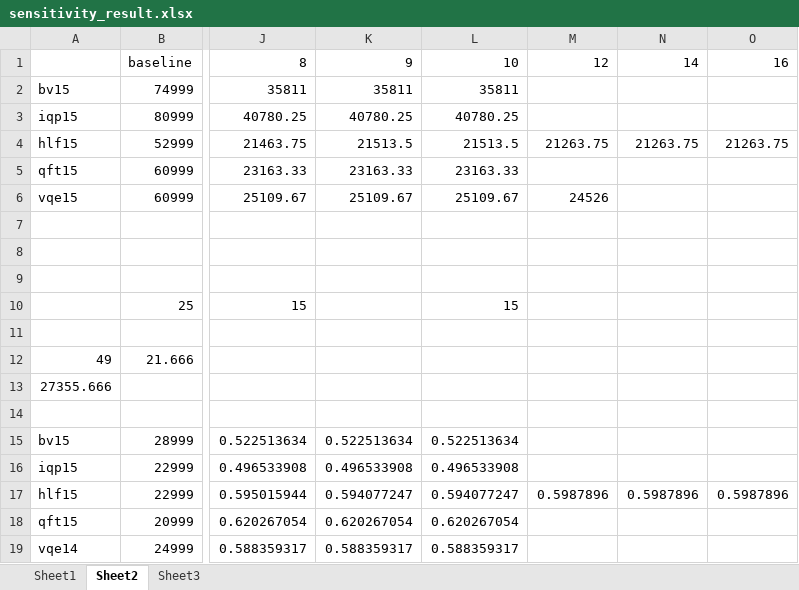
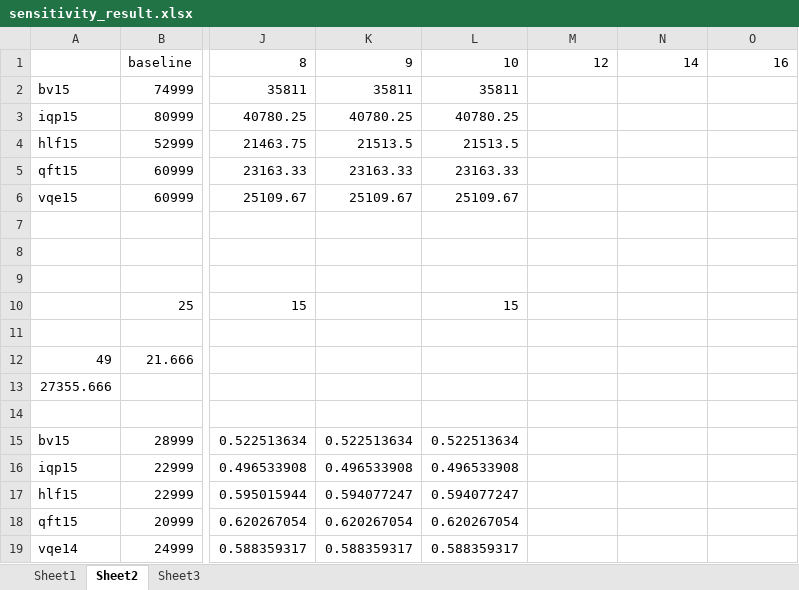
Before and after one commit to PittYHL/DP_MBQC, an Excel workbook: example/sensitivity_result.xlsx, sheet Sheet2, drawn as a sheet; only a part is shown, gaps mark what is left out; values as stored, in another font and other column widths than the file's, no borders; charts and pictures not drawn; the diff names each change by its address in the sheet, - before the commit and + after, or states it on an @@ line.

```diff
--- a/example/sensitivity_result.xlsx (sheet Sheet2)
+++ b/example/sensitivity_result.xlsx (sheet Sheet2)
-M4: 21263.75
+M4: (empty)
-N4: 21263.75
+N4: (empty)
-O4: 21263.75
+O4: (empty)
-M6: 24526
+M6: (empty)
-M17: 0.5987896
+M17: (empty)
-N17: 0.5987896
+N17: (empty)
-O17: 0.5987896
+O17: (empty)
```
Also changed, not shown: sheet Sheet3, charts or pictures, example/new_result.xlsx, 2 other files.
